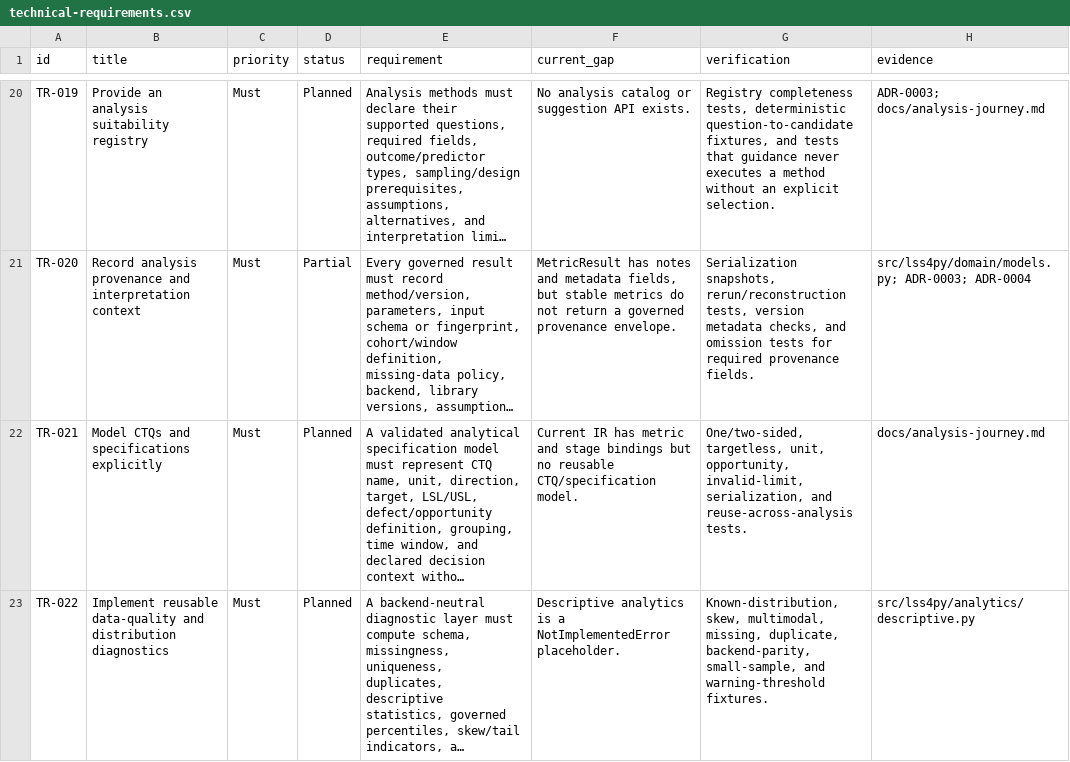
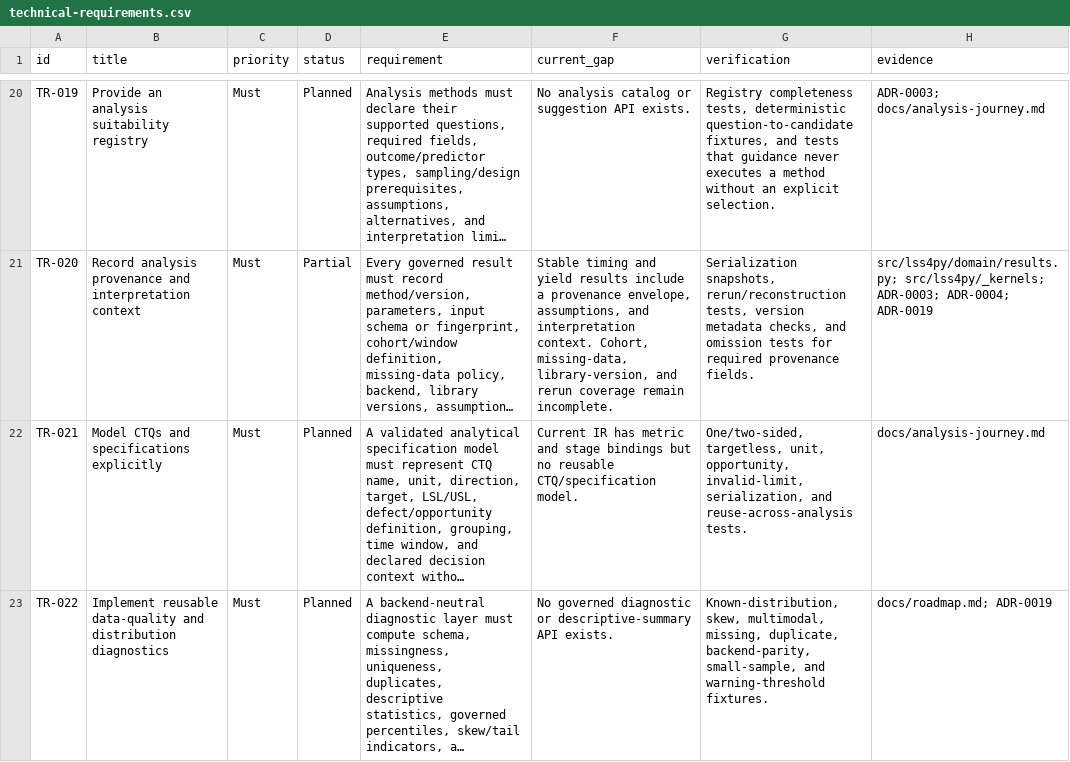
Before and after one commit to shanewilkins/lss4py, a CSV file: docs/requirements/technical-requirements.csv, drawn as a sheet; only a part is shown, gaps mark what is left out; long unchanged cells end in …; the diff covers the shown part only; the diff names each change by its address in the sheet, - before the commit and + after, or states it on an @@ line.

```diff
--- a/docs/requirements/technical-requirements.csv
+++ b/docs/requirements/technical-requirements.csv
-F21 (current_gap): MetricResult has notes and metadata fields, but stable metrics do not return a governed provenance envelope.
+F21 (current_gap): Stable timing and yield results include a provenance envelope, assumptions, and interpretation context. Cohort, missing-data, library-version, and rerun coverage remain incomplete.
-H21 (evidence): src/lss4py/domain/models.py; ADR-0003; ADR-0004
+H21 (evidence): src/lss4py/domain/results.py; src/lss4py/_kernels; ADR-0003; ADR-0004; ADR-0019
-F23 (current_gap): Descriptive analytics is a NotImplementedError placeholder.
+F23 (current_gap): No governed diagnostic or descriptive-summary API exists.
-H23 (evidence): src/lss4py/analytics/descriptive.py
+H23 (evidence): docs/roadmap.md; ADR-0019
```
Also changed, not shown: 40 edited cells elsewhere in this file, docs/requirements/user-requirements.csv, 40 other files.
